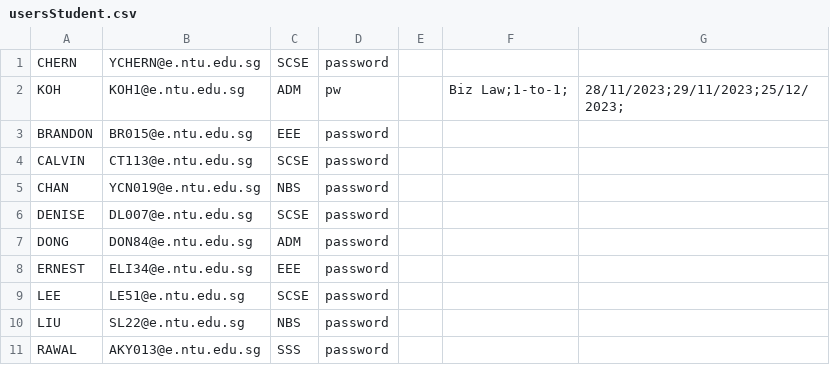
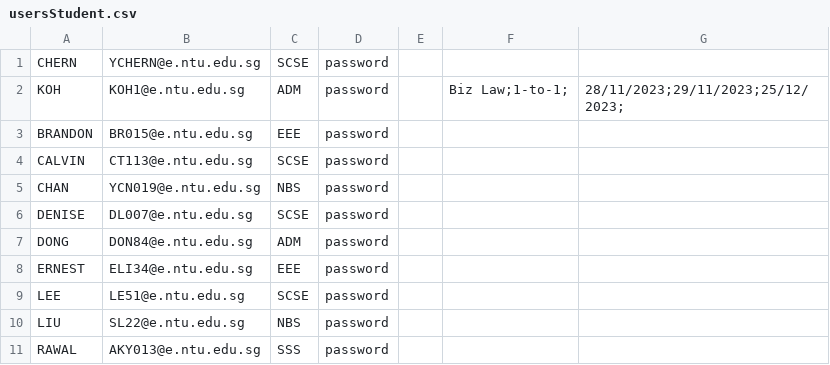
Before and after one commit to Thatguyfergy/CampApplicationAndManagementSystem-CAMS, a CSV file: csvfiles/usersStudent.csv, drawn as a sheet.

```diff
--- a/csvfiles/usersStudent.csv
+++ b/csvfiles/usersStudent.csv
@@ -1,3 +1,3 @@
 CHERN,YCHERN@e.ntu.edu.sg,SCSE,password,,,
-KOH,KOH1@e.ntu.edu.sg,ADM,pw,,Biz Law;1-to-1;,28/11/2023;29/11/2023;25/12/2023;
+KOH,KOH1@e.ntu.edu.sg,ADM,password,,Biz Law;1-to-1;,28/11/2023;29/11/2023;25/12/2023;
 BRANDON,BR015@e.ntu.edu.sg,EEE,password,,,
```
Also changed, not shown: csvfiles/usersStaff.csv, 18 other files.
